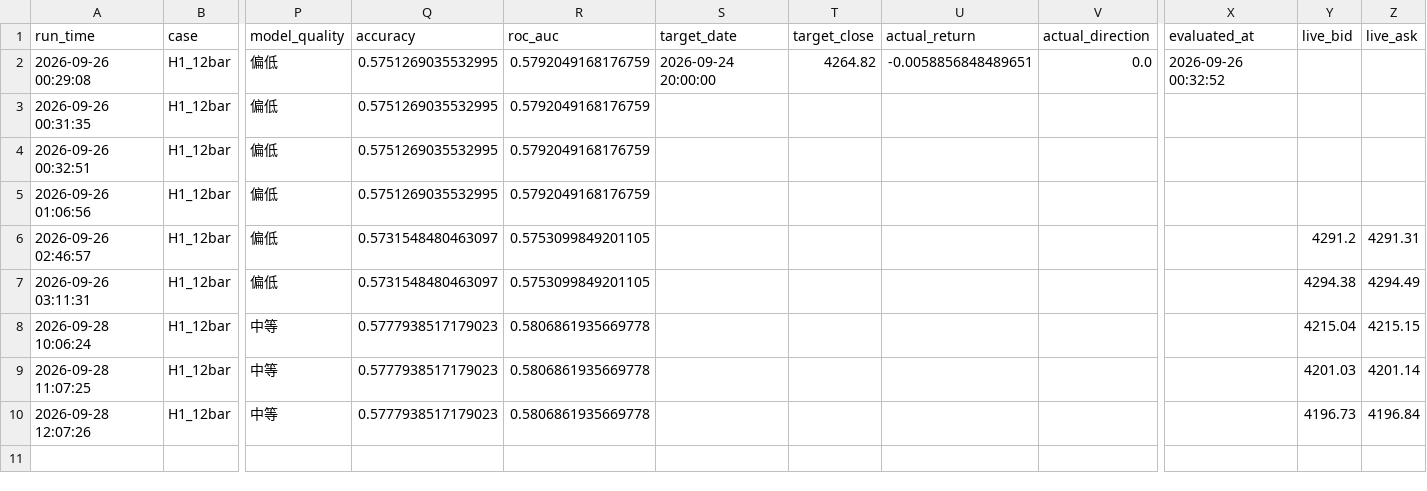
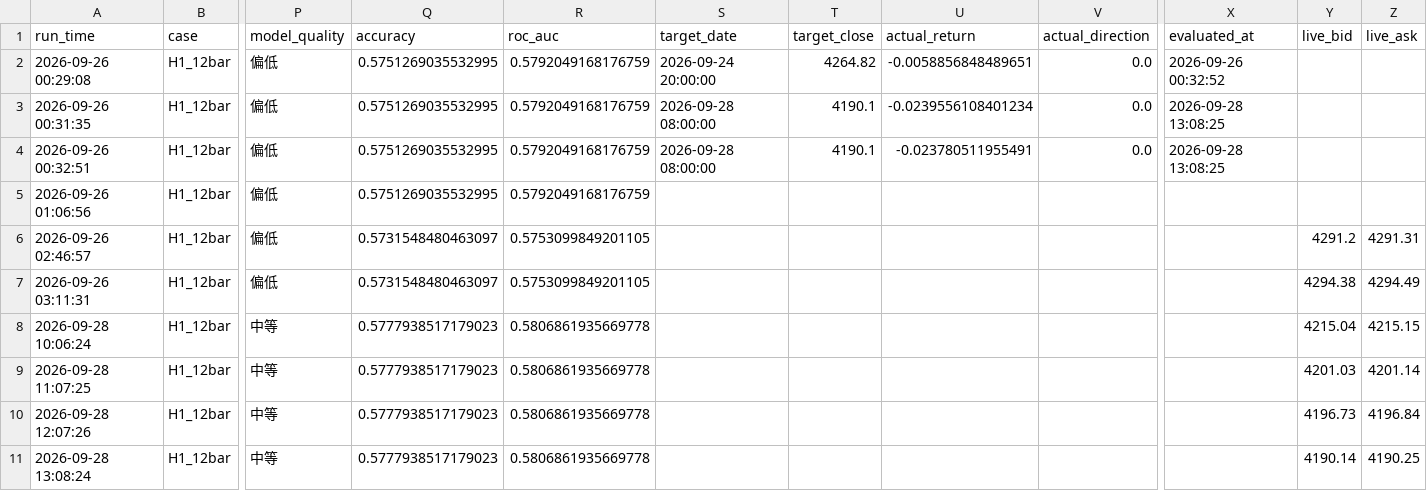
Before and after one commit to wenshao-blip/gold-forecast-dashboard, a CSV file: forecast_history_hourly.csv, drawn as a sheet; only a part is shown, gaps mark what is left out; rows hold the shown columns only; the diff names each change by its address in the sheet, - before the commit and + after, or states it on an @@ line.

Commit message:
Update forecast_history_hourly.csv

```diff
--- a/forecast_history_hourly.csv
+++ b/forecast_history_hourly.csv
-S3:S4 (target_date): (empty)
+S3:S4 (target_date): 2026-09-28 08:00:00
-T3:T4 (target_close): (empty)
+T3:T4 (target_close): 4190.1
-U3 (actual_return): (empty)
+U3 (actual_return): -0.0239556108401234
-V3:V4 (actual_direction): (empty)
+V3:V4 (actual_direction): 0.0
-X3:X4 (evaluated_at): (empty)
+X3:X4 (evaluated_at): 2026-09-28 13:08:25
-U4 (actual_return): (empty)
+U4 (actual_return): -0.023780511955491
+row 11: 2026-09-28 13:08:24 | H1_12bar | 中等 | 0.5777938517179023 | 0.5806861935669778 |  |  |  |  |  | 4190.14 | 4190.25
```
